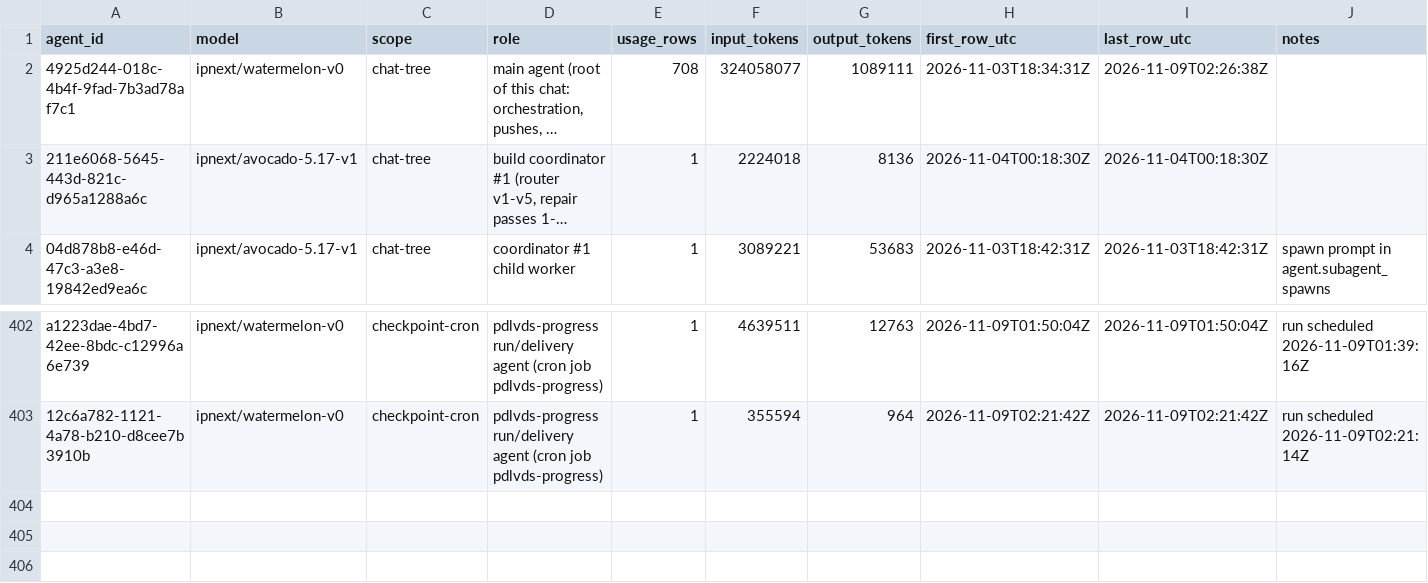
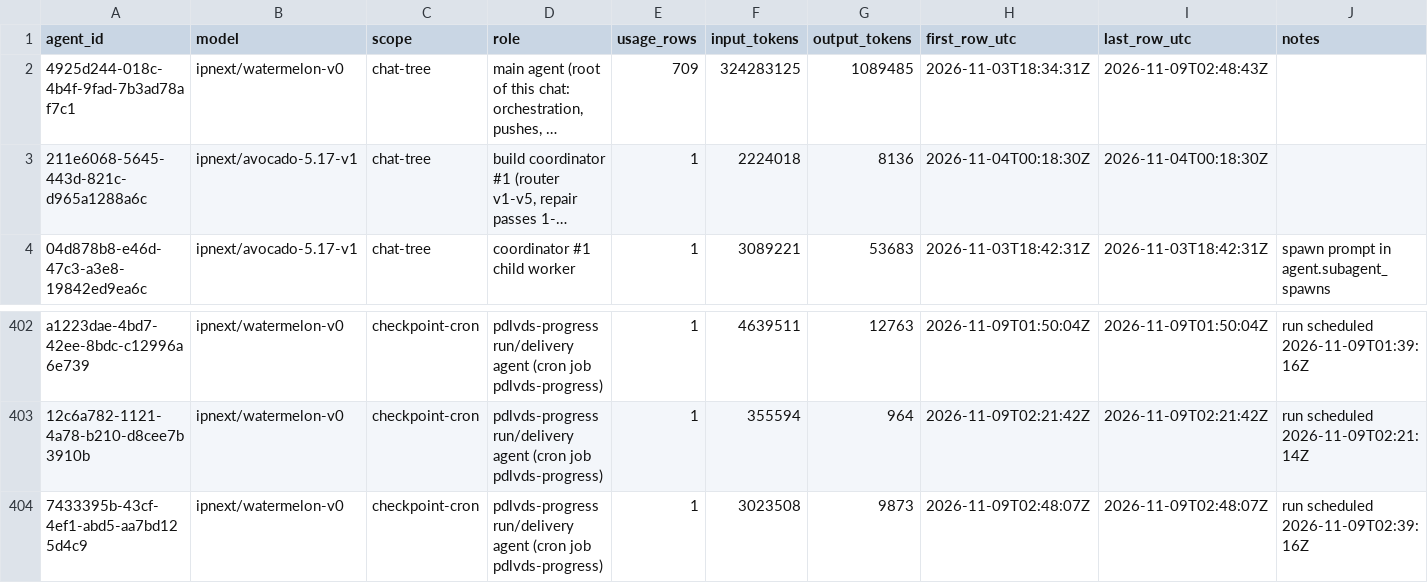
Before and after one commit to sneakers-the-rat/lvds-receiver-official, a CSV file: metrics/agents.csv, drawn as a sheet; only a part is shown, gaps mark what is left out; long unchanged cells end in …; the diff names each change by its address in the sheet, - before the commit and + after, or states it on an @@ line.

Commit message:
metrics: watchdog export refresh

```diff
--- a/metrics/agents.csv
+++ b/metrics/agents.csv
-E2 (usage_rows): 708
+E2 (usage_rows): 709
-F2 (input_tokens): 324058077
+F2 (input_tokens): 324283125
-G2 (output_tokens): 1089111
+G2 (output_tokens): 1089485
-I2 (last_row_utc): 2026-11-09T02:26:38Z
+I2 (last_row_utc): 2026-11-09T02:48:43Z
+row 404: 7433395b-43cf-4ef1-abd5-aa7bd125d4c9 | ipnext/watermelon-v0 | checkpoint-cron | pdlvds-progress run/delivery agent (cron job pdlvds-progress) | 1 | 3023508 | 9873 | 2026-11-09T02:48:07Z | 2026-11-09T02:48:07Z | run scheduled 2026-11-09T02:39:16Z
```
Also changed, not shown: metrics/commit_alignment.csv, metrics/cost_summary.csv, 3 other files.
